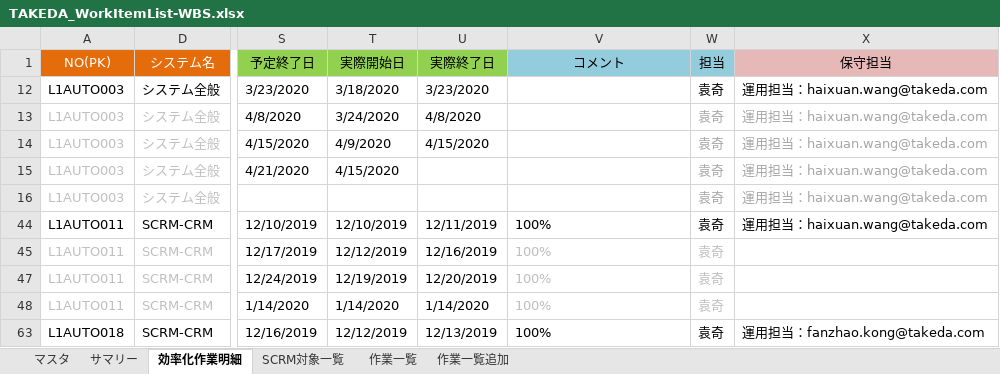
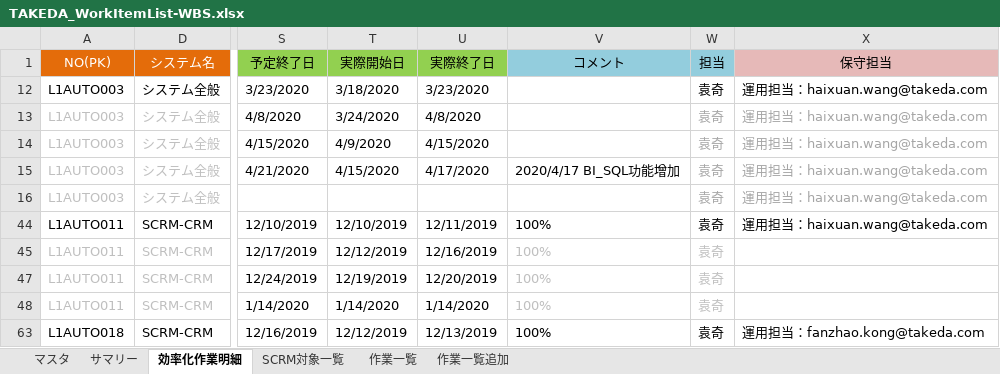
Before and after one commit to liliad1/takeda-doc, an Excel workbook: TAKEDA_WorkItemList-WBS.xlsx, sheet 効率化作業明細, drawn as a sheet; only a part is shown, gaps mark what is left out; values as stored, in another font and other column widths than the file's, no borders; the diff names each change by its address in the sheet, - before the commit and + after, or states it on an @@ line.

Commit message:
updated

```diff
--- a/TAKEDA_WorkItemList-WBS.xlsx (sheet 効率化作業明細)
+++ b/TAKEDA_WorkItemList-WBS.xlsx (sheet 効率化作業明細)
-U15 (実際終了日): (empty)
+U15 (実際終了日): 4/17/2020
-V15 (コメント): (empty)
+V15 (コメント): 2020/4/17 BI_SQL功能增加
```
Also changed, not shown: hidden cells.
